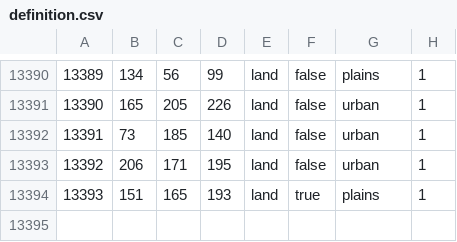
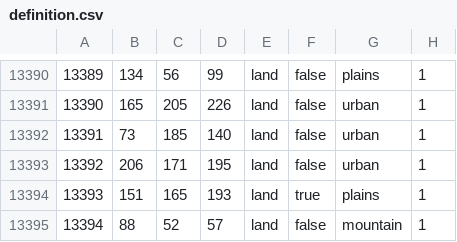
Before and after one commit to hoi4-modding-den/Dens-HRE, a CSV file: map/definition.csv, drawn as a sheet; only a part is shown, gaps mark what is left out.

```diff
--- a/map/definition.csv
+++ b/map/definition.csv
@@ -13394 +13394,2 @@
 13393;151;165;193;land;true;plains;1
+13394;88;52;57;land;false;mountain;1
```
Also changed, not shown: 12 other files.
